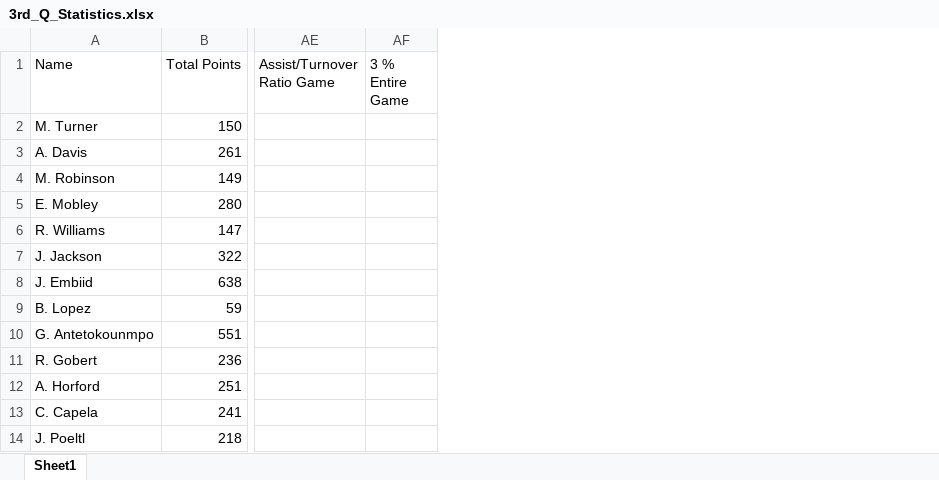
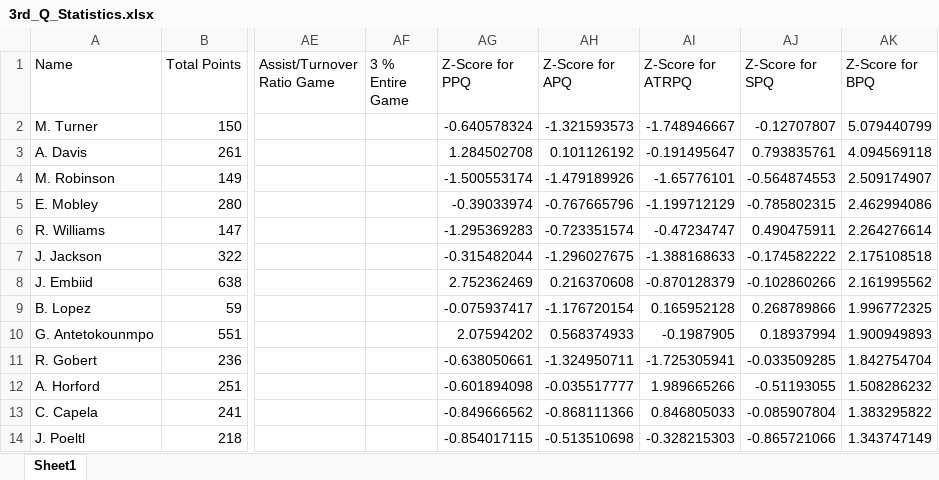
Before and after one commit to ShubhanYenuganti/3rd_q_statistics, an Excel workbook: 3rd_Q_Statistics.xlsx, sheet Sheet1, drawn as a sheet; only a part is shown, gaps mark what is left out; values as stored, in another font and other column widths than the file's, no borders; the diff names each change by its address in the sheet, - before the commit and + after, or states it on an @@ line.

Commit message:
Found zscores for particular statistics

```diff
--- a/3rd_Q_Statistics.xlsx (sheet Sheet1)
+++ b/3rd_Q_Statistics.xlsx (sheet Sheet1)
+column AG (Z-Score for PPQ), rows 2-14: -0.640578324 | 1.284502708 | -1.500553174 | -0.39033974 | -1.295369283 | -0.315482044 | 2.752362469 | -0.075937417 | 2.07594202 | -0.638050661 | -0.601894098 | -0.849666562 | -0.854017115
+column AH (Z-Score for APQ), rows 2-14: -1.321593573 | 0.101126192 | -1.479189926 | -0.767665796 | -0.723351574 | -1.296027675 | 0.216370608 | -1.176720154 | 0.568374933 | -1.324950711 | -0.035517777 | -0.868111366 | -0.513510698
+column AI (Z-Score for ATRPQ), rows 2-14: -1.748946667 | -0.191495647 | -1.65776101 | -1.199712129 | -0.47234747 | -1.388168633 | -0.870128379 | 0.165952128 | -0.1987905 | -1.725305941 | 1.989665266 | 0.846805033 | -0.328215303
+column AJ (Z-Score for SPQ), rows 2-14: -0.12707807 | 0.793835761 | -0.564874553 | -0.785802315 | 0.490475911 | -0.174582222 | -0.102860266 | 0.268789866 | 0.18937994 | -0.033509285 | -0.51193055 | -0.085907804 | -0.865721066
+column AK (Z-Score for BPQ), rows 2-14: 5.079440799 | 4.094569118 | 2.509174907 | 2.462994086 | 2.264276614 | 2.175108518 | 2.161995562 | 1.996772325 | 1.900949893 | 1.842754704 | 1.508286232 | 1.383295822 | 1.343747149
```
Also changed, not shown: 5 other files.
